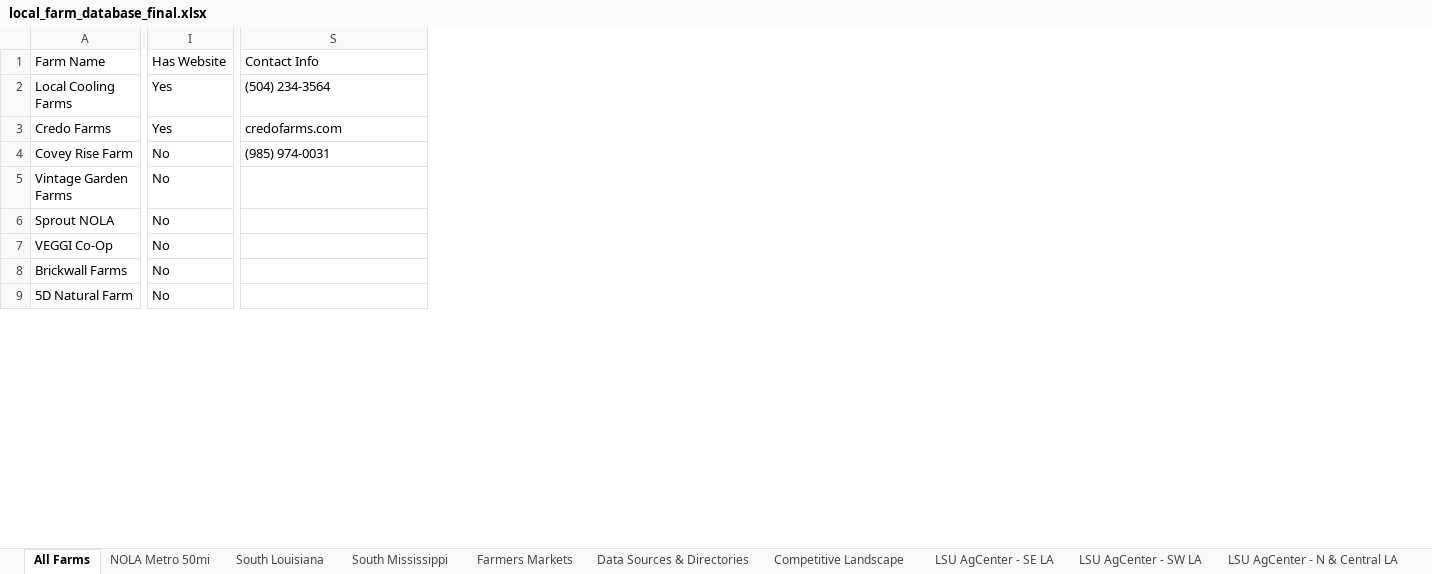
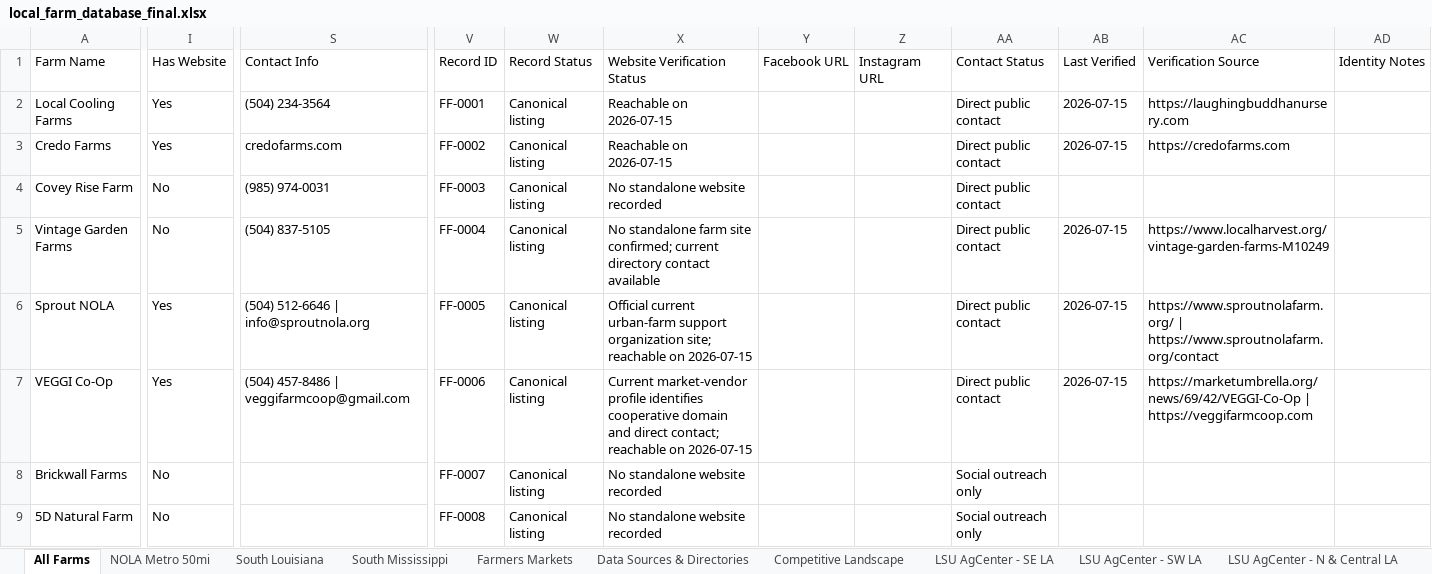
Before and after one commit to WBHankins93/farm-finder, an Excel workbook: research/local_farm_database_final.xlsx, sheet All Farms, drawn as a sheet; only a part is shown, gaps mark what is left out; values as stored, in another font and other column widths than the file's, no cell formats; table styles not drawn; the diff covers the shown part only; the diff names each change by its address in the sheet, - before the commit and + after, or states it on an @@ line.

```diff
--- a/research/local_farm_database_final.xlsx (sheet All Farms)
+++ b/research/local_farm_database_final.xlsx (sheet All Farms)
+column V (Record ID), rows 2-9: FF-0001 | FF-0002 | FF-0003 | FF-0004 | FF-0005 | FF-0006 | FF-0007 | FF-0008
+column W (Record Status), rows 2-9: all Canonical listing
+column X (Website Verification Status), rows 2-9: Reachable on 2026-07-15 | Reachable on 2026-07-15 | No standalone website recorded | No standalone farm site confirmed; current directory contact available | Official current urban-farm support organization site; reachable on 2026-07-15 | Current market-vendor profile identifies cooperative domain and direct contact; reachable on 2026-07-15 | No standalone website recorded | No standalone website recorded
+column Y (Facebook URL), empty
+column Z (Instagram URL), empty
+column AA (Contact Status), rows 2-9: Direct public contact | Direct public contact | Direct public contact | Direct public contact | Direct public contact | Direct public contact | Social outreach only | Social outreach only
+column AB (Last Verified), rows 2-7: 2026-07-15 | 2026-07-15 |  | 2026-07-15 | 2026-07-15 | 2026-07-15
+column AC (Verification Source), rows 2-7: https://laughingbuddhanursery.com | https://credofarms.com |  | https://www.localharvest.org/vintage-garden-farms-M10249 | https://www.sproutnolafarm.org/ | https://www.sproutnolafarm.org/contact | https://marketumbrella.org/news/69/42/VEGGI-Co-Op | https://veggifarmcoop.com
+column AD (Identity Notes), empty
-S5 (Contact Info): (empty)
+S5 (Contact Info): (504) 837-5105
-I6:I7 (Has Website): No
+I6:I7 (Has Website): Yes
-S6 (Contact Info): (empty)
+S6 (Contact Info): (504) 512-6646 | info@sproutnola.org
-S7 (Contact Info): (empty)
+S7 (Contact Info): (504) 457-8486 | veggifarmcoop@gmail.com
```
Also changed, not shown: 4 removed rows and 181 edited cells elsewhere in this sheet, other sheet tabs, cell formats, 54 other files.
